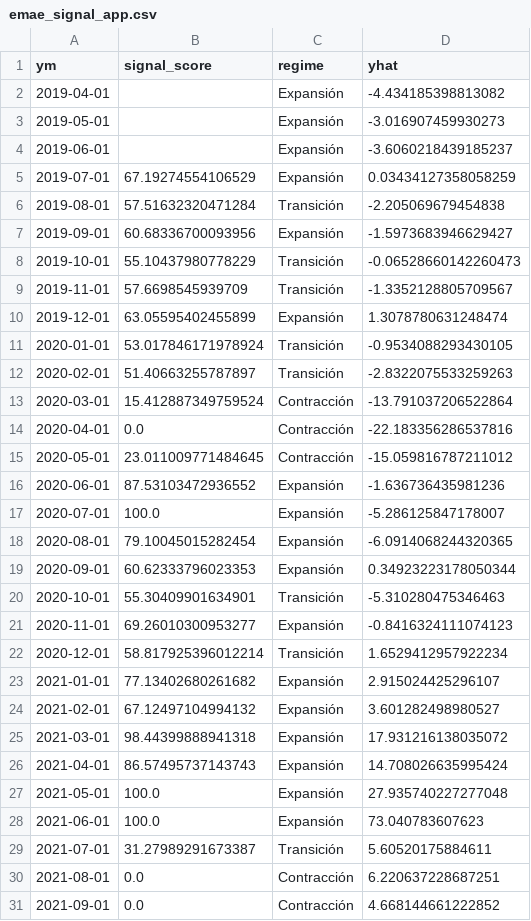
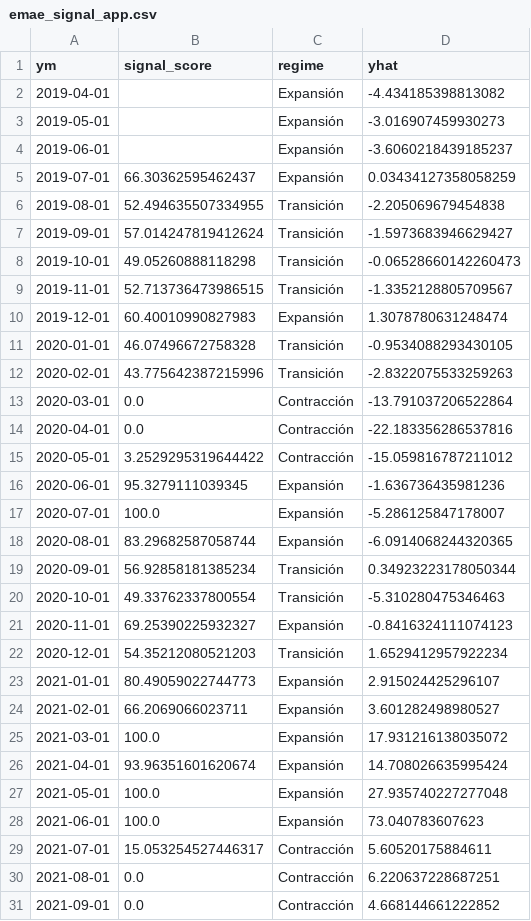
Before and after one commit to nickymind/NowCastIAR, a CSV file: data/emae_signal_app.csv, drawn as a sheet; only a part is shown; the diff covers the shown part only.

```diff
--- a/data/emae_signal_app.csv
+++ b/data/emae_signal_app.csv
@@ -4,27 +4,27 @@ ym,signal_score,regime,yhat
 2019-06-01,,Expansión,-3.6060218439185237
-2019-07-01,67.19274554106529,Expansión,0.03434127358058259
-2019-08-01,57.51632320471284,Transición,-2.205069679454838
-2019-09-01,60.68336700093956,Expansión,-1.5973683946629427
-2019-10-01,55.10437980778229,Transición,-0.06528660142260473
-2019-11-01,57.6698545939709,Transición,-1.3352128805709567
-2019-12-01,63.05595402455899,Expansión,1.3078780631248474
-2020-01-01,53.017846171978924,Transición,-0.9534088293430105
-2020-02-01,51.40663255787897,Transición,-2.8322075533259263
-2020-03-01,15.412887349759524,Contracción,-13.791037206522864
+2019-07-01,66.30362595462437,Expansión,0.03434127358058259
+2019-08-01,52.494635507334955,Transición,-2.205069679454838
+2019-09-01,57.014247819412624,Transición,-1.5973683946629427
+2019-10-01,49.05260888118298,Transición,-0.06528660142260473
+2019-11-01,52.713736473986515,Transición,-1.3352128805709567
+2019-12-01,60.40010990827983,Expansión,1.3078780631248474
+2020-01-01,46.07496672758328,Transición,-0.9534088293430105
+2020-02-01,43.775642387215996,Transición,-2.8322075533259263
+2020-03-01,0.0,Contracción,-13.791037206522864
 2020-04-01,0.0,Contracción,-22.183356286537816
-2020-05-01,23.011009771484645,Contracción,-15.059816787211012
-2020-06-01,87.53103472936552,Expansión,-1.636736435981236
+2020-05-01,3.2529295319644422,Contracción,-15.059816787211012
+2020-06-01,95.3279111039345,Expansión,-1.636736435981236
 2020-07-01,100.0,Expansión,-5.286125847178007
-2020-08-01,79.10045015282454,Expansión,-6.0914068244320365
-2020-09-01,60.62333796023353,Expansión,0.34923223178050344
-2020-10-01,55.30409901634901,Transición,-5.310280475346463
-2020-11-01,69.26010300953277,Expansión,-0.8416324111074123
-2020-12-01,58.817925396012214,Transición,1.6529412957922234
-2021-01-01,77.13402680261682,Expansión,2.915024425296107
-2021-02-01,67.12497104994132,Expansión,3.601282498980527
-2021-03-01,98.44399888941318,Expansión,17.931216138035072
-2021-04-01,86.57495737143743,Expansión,14.708026635995424
+2020-08-01,83.29682587058744,Expansión,-6.0914068244320365
+2020-09-01,56.92858181385234,Transición,0.34923223178050344
+2020-10-01,49.33762337800554,Transición,-5.310280475346463
+2020-11-01,69.25390225932327,Expansión,-0.8416324111074123
+2020-12-01,54.35212080521203,Transición,1.6529412957922234
+2021-01-01,80.49059022744773,Expansión,2.915024425296107
+2021-02-01,66.2069066023711,Expansión,3.601282498980527
+2021-03-01,100.0,Expansión,17.931216138035072
+2021-04-01,93.96351601620674,Expansión,14.708026635995424
 2021-05-01,100.0,Expansión,27.935740227277048
 2021-06-01,100.0,Expansión,73.040783607623
-2021-07-01,31.27989291673387,Transición,5.60520175884611
+2021-07-01,15.053254527446317,Contracción,5.60520175884611
 2021-08-01,0.0,Contracción,6.220637228687251
```
Also changed, not shown: 33 added rows and 29 edited cells elsewhere in this file, data/feature_matrix_v1.csv, data/ipi_yoy.csv, 2 other files.
